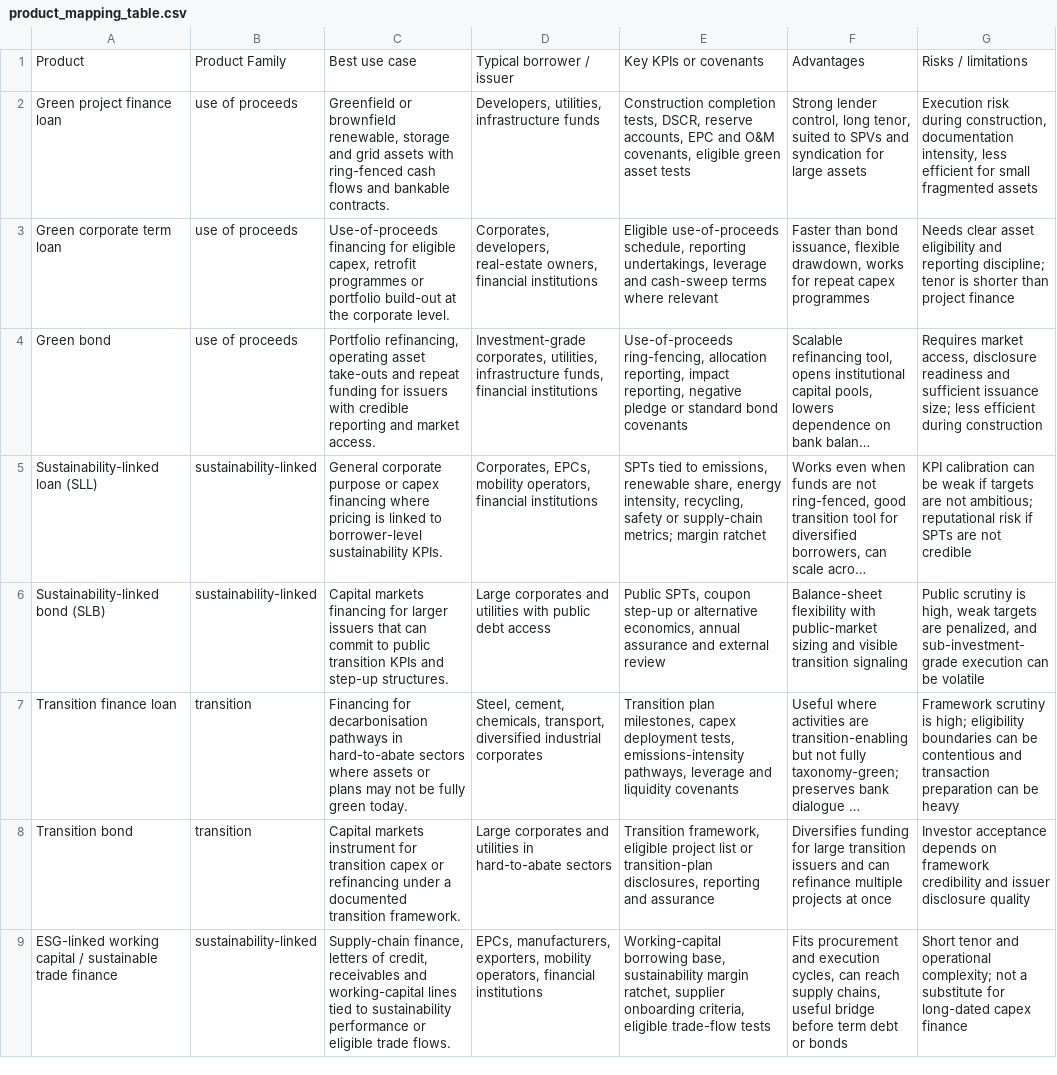
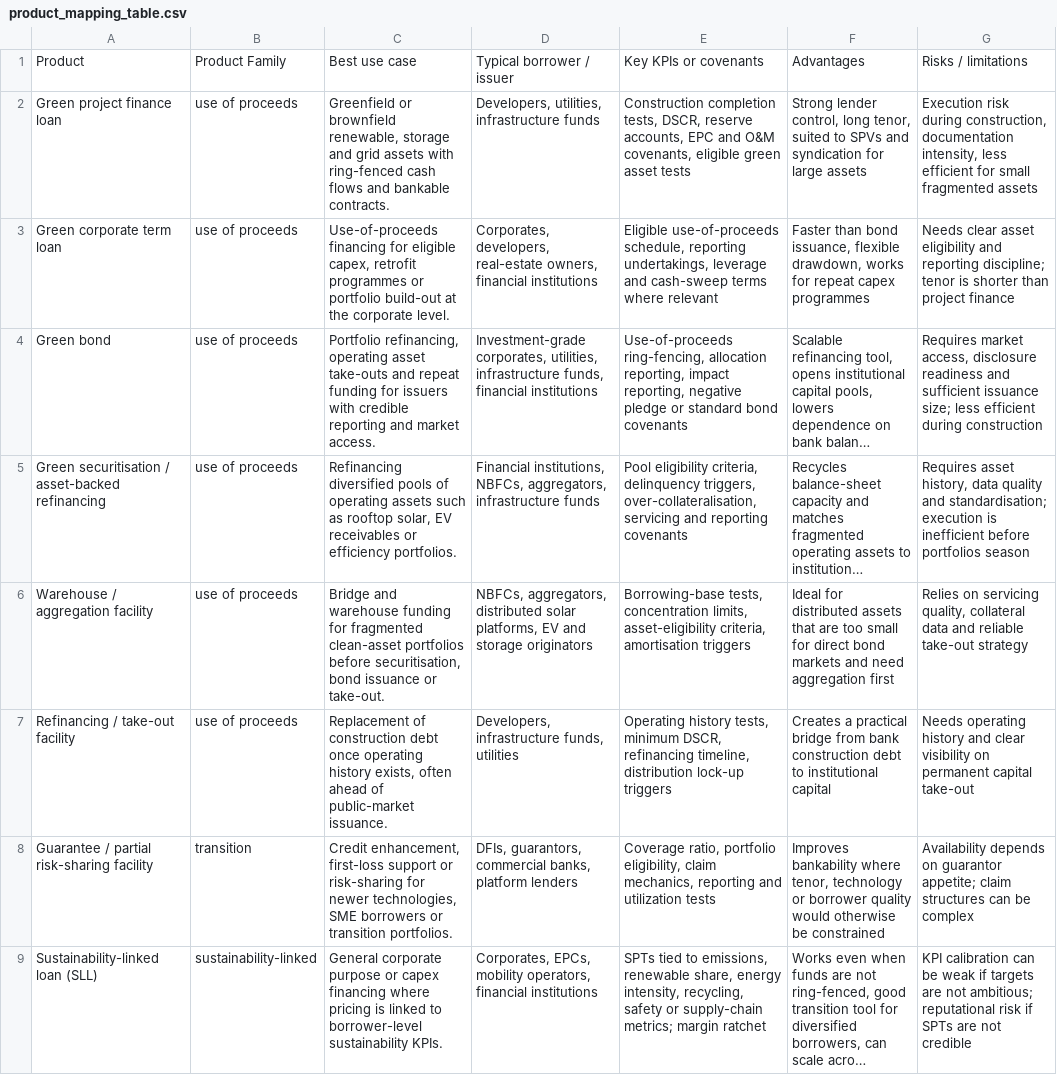
Before and after one commit to DogInfantry/sustainable-finance-india-transition, a CSV file: reports/product_mapping_table.csv, drawn as a sheet; only a part is shown; the shorter side is filled out with more unchanged rows; long unchanged cells end in …; the diff covers the shown part only; the diff names each change by its address in the sheet, - before the commit and + after, or states it on an @@ line.

```diff
--- a/reports/product_mapping_table.csv
+++ b/reports/product_mapping_table.csv
@@ row 12 moved to row 5: Green securitisation / asset-backed refi… @@
+row 6: Warehouse / aggregation facility | use of proceeds | Bridge and warehouse funding for fragmented clean-asset portfolios before securitisation, bond issuance or take-out. | NBFCs, aggregators, distributed solar platforms, EV and storage originators | Borrowing-base tests, concentration limits, asset-eligibility criteria, amortisation triggers | Ideal for distributed assets that are too small for direct bond markets and need aggregation first | Relies on servicing quality, collateral data and reliable take-out strategy
+row 7: Refinancing / take-out facility | use of proceeds | Replacement of construction debt once operating history exists, often ahead of public-market issuance. | Developers, infrastructure funds, utilities | Operating history tests, minimum DSCR, refinancing timeline, distribution lock-up triggers | Creates a practical bridge from bank construction debt to institutional capital | Needs operating history and clear visibility on permanent capital take-out
+row 8: Guarantee / partial risk-sharing facility | transition | Credit enhancement, first-loss support or risk-sharing for newer technologies, SME borrowers or transition portfolios. | DFIs, guarantors, commercial banks, platform lenders | Coverage ratio, portfolio eligibility, claim mechanics, reporting and utilization tests | Improves bankability where tenor, technology or borrower quality would otherwise be constrained | Availability depends on guarantor appetite; claim structures can be complex
```
Also changed, not shown: 4 added rows elsewhere in this file, data/bank_source_ledger.csv, data/product_taxonomy.csv, 27 other files.
